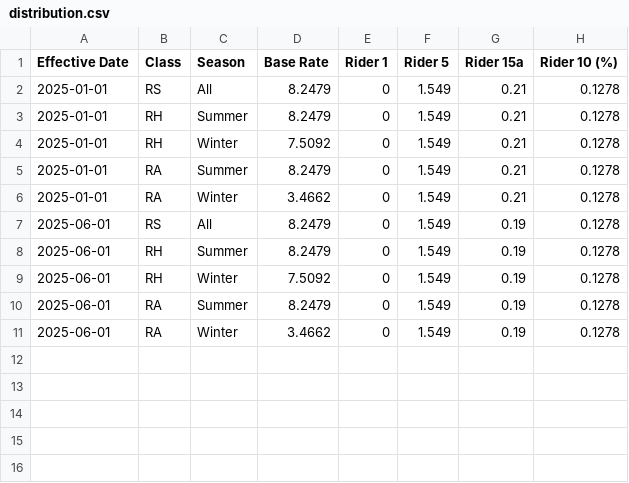
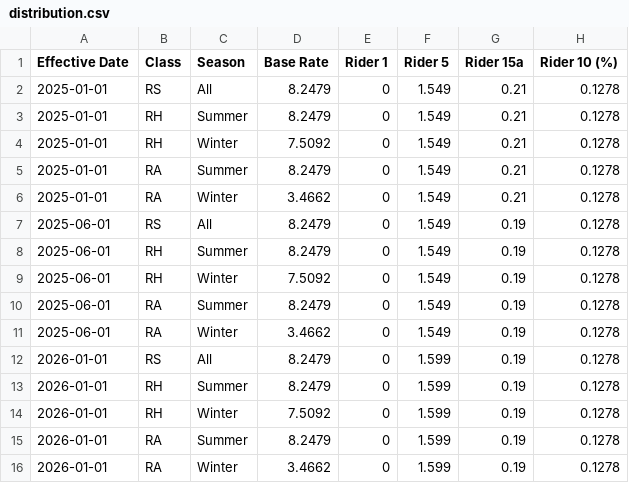
Before and after one commit to pyther/dlc-rates, a CSV file: data/distribution.csv, drawn as a sheet.

```diff
--- a/data/distribution.csv
+++ b/data/distribution.csv
@@ -11 +11,6 @@ Effective Date,Class,Season,Base Rate,Rider 1,Rider 5,Rider 15a,Rider 10 (%)
 2025-06-01,RA,Winter,3.4662,0,1.549,0.19,0.1278
+2026-01-01,RS,All,8.2479,0,1.599,0.19,0.1278
+2026-01-01,RH,Summer,8.2479,0,1.599,0.19,0.1278
+2026-01-01,RH,Winter,7.5092,0,1.599,0.19,0.1278
+2026-01-01,RA,Summer,8.2479,0,1.599,0.19,0.1278
+2026-01-01,RA,Winter,3.4662,0,1.599,0.19,0.1278
```
Also changed, not shown: output/rates.csv, output/rates_tou.csv, 4 other files.
